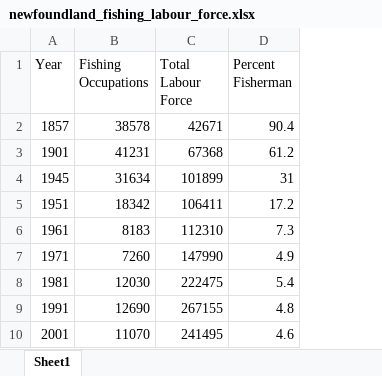
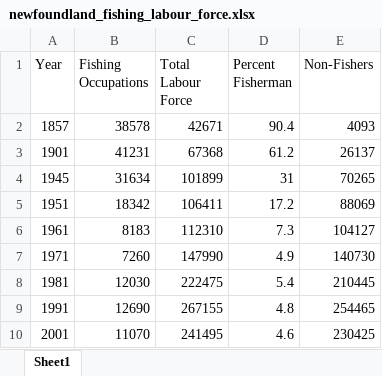
Before and after one commit to kelmcm/portfolio, an Excel workbook: data/newfoundland_fishing_labour_force.xlsx, sheet Sheet1, drawn as a sheet; values as stored, in another font and other column widths than the file's, no borders; charts and pictures not drawn; the diff names each change by its address in the sheet, - before the commit and + after, or states it on an @@ line.

```diff
--- a/data/newfoundland_fishing_labour_force.xlsx (sheet Sheet1)
+++ b/data/newfoundland_fishing_labour_force.xlsx (sheet Sheet1)
+column E (Non-Fishers), rows 2-10: 4093 | 26137 | 70265 | 88069 | 104127 | 140730 | 210445 | 254465 | 230425
```
Also changed, not shown: 2 other files.
